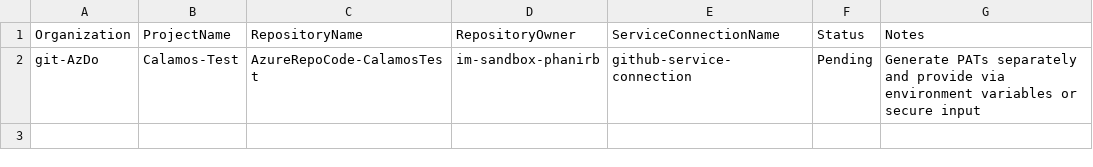
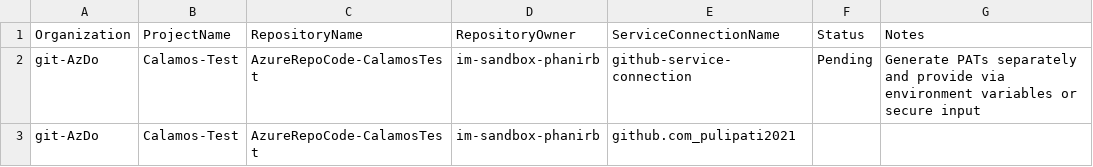
Before and after one commit to pulipati2021/ADO2GH-ServiceConnections, a CSV file: SERVICE-CONNECTIONS.csv, drawn as a sheet.

Commit message:
Add OAuth-based service connection option for reliable webhooks (Option 2)

```diff
--- a/SERVICE-CONNECTIONS.csv
+++ b/SERVICE-CONNECTIONS.csv
@@ -2 +2,2 @@ Organization,ProjectName,RepositoryName,RepositoryOwner,ServiceConnectionName,St
 git-AzDo,Calamos-Test,AzureRepoCode-CalamosTest,im-sandbox-phanirb,github-service-connection,Pending,Generate PATs separately and provide via environment variables or secure input
+git-AzDo,Calamos-Test,AzureRepoCode-CalamosTest,im-sandbox-phanirb,github.com_pulipati2021,,
```
Also changed, not shown: 3 other files.
